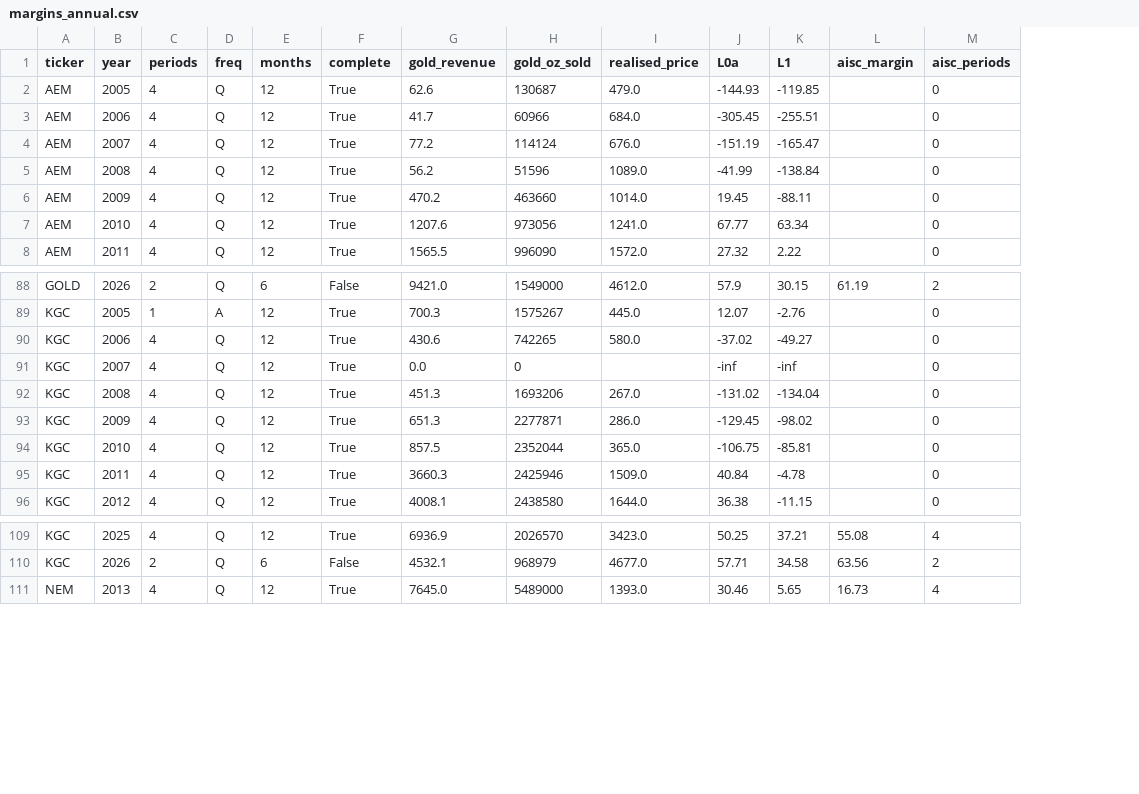
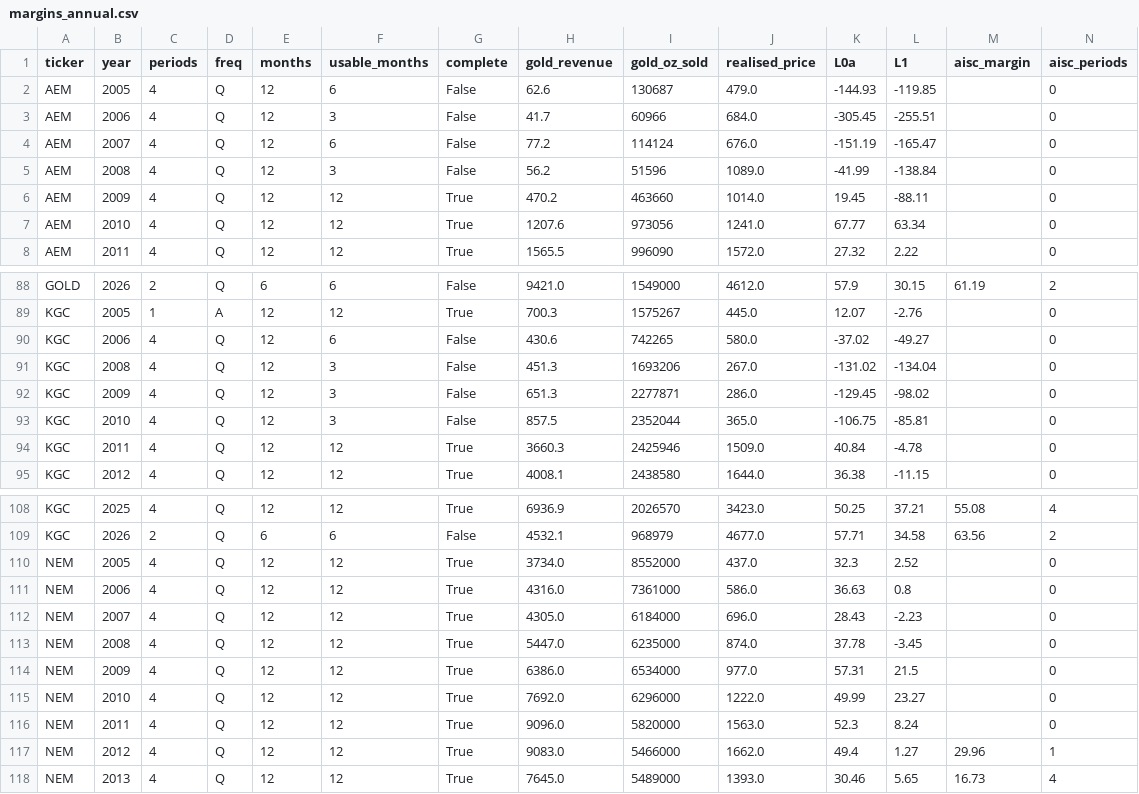
Before and after one commit to Whojohn/agents, a CSV file: data/final/margins_annual.csv, drawn as a sheet; only a part is shown, gaps mark what is left out; removed rows and columns are numbered as before the commit, all else as after; rows hold the shown columns only; the diff names each change by its address in the sheet, - before the commit and + after, or states it on an @@ line.

```diff
--- a/data/final/margins_annual.csv
+++ b/data/final/margins_annual.csv
+column F (usable_months), rows 2-8: 6 | 3 | 6 | 3 | 12 | 12 | 12; rows 88-95: 6 | 12 | 6 | 3 | 3 | 3 | 12 | 12; rows 108-109: 12 | 6; row 118: 12
-G2:G5 (complete): True
+G2:G5 (complete): False
-G90 (complete): True
+G90 (complete): False
-row 91: KGC | 2007 | 4 | Q | 12 | True | 0.0 | 0 |  | -inf | -inf |  | 0
-G91:G93 (complete): True
+G91:G93 (complete): False
+row 110: NEM | 2005 | 4 | Q | 12 | 12 | True | 3734.0 | 8552000 | 437.0 | 32.3 | 2.52 |  | 0
+row 111: NEM | 2006 | 4 | Q | 12 | 12 | True | 4316.0 | 7361000 | 586.0 | 36.63 | 0.8 |  | 0
+row 112: NEM | 2007 | 4 | Q | 12 | 12 | True | 4305.0 | 6184000 | 696.0 | 28.43 | -2.23 |  | 0
+row 113: NEM | 2008 | 4 | Q | 12 | 12 | True | 5447.0 | 6235000 | 874.0 | 37.78 | -3.45 |  | 0
+row 114: NEM | 2009 | 4 | Q | 12 | 12 | True | 6386.0 | 6534000 | 977.0 | 57.31 | 21.5 |  | 0
+row 115: NEM | 2010 | 4 | Q | 12 | 12 | True | 7692.0 | 6296000 | 1222.0 | 49.99 | 23.27 |  | 0
+row 116: NEM | 2011 | 4 | Q | 12 | 12 | True | 9096.0 | 5820000 | 1563.0 | 52.3 | 8.24 |  | 0
+row 117: NEM | 2012 | 4 | Q | 12 | 12 | True | 9083.0 | 5466000 | 1662.0 | 49.4 | 1.27 | 29.96 | 1
```
Also changed, not shown: data/final/censoring_audit.csv, data/final/gates_blocked.csv, 11 other files.
